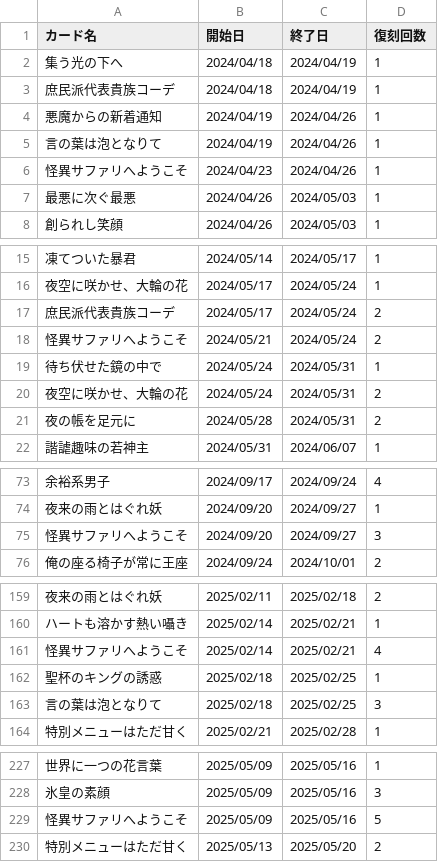
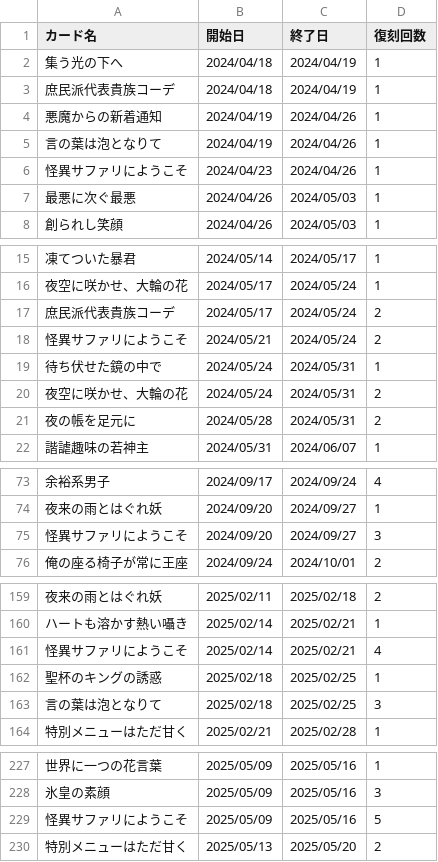
Before and after one commit to nek0-tkdb/tools, a CSV file: card_release.csv, drawn as a sheet; only a part is shown, gaps mark what is left out; the diff covers the shown part only.

Commit message:
Update card_release.csv

```diff
--- a/card_release.csv
+++ b/card_release.csv
@@ -5,3 +5,3 @@
 言の葉は泡となりて,2024/04/19,2024/04/26,1
-怪異サファリへようこそ,2024/04/23,2024/04/26,1
+怪異サファリにようこそ,2024/04/23,2024/04/26,1
 最悪に次ぐ最悪,2024/04/26,2024/05/03,1
@@ -17,3 +17,3 @@
 庶民派代表貴族コーデ,2024/05/17,2024/05/24,2
-怪異サファリへようこそ,2024/05/21,2024/05/24,2
+怪異サファリにようこそ,2024/05/21,2024/05/24,2
 待ち伏せた鏡の中で,2024/05/24,2024/05/31,1
@@ -74,3 +74,3 @@
 夜来の雨とはぐれ妖,2024/09/20,2024/09/27,1
-怪異サファリへようこそ,2024/09/20,2024/09/27,3
+怪異サファリにようこそ,2024/09/20,2024/09/27,3
 俺の座る椅子が常に王座,2024/09/24,2024/10/01,2
@@ -160,3 +160,3 @@
 ハートも溶かす熱い囁き,2025/02/14,2025/02/21,1
-怪異サファリへようこそ,2025/02/14,2025/02/21,4
+怪異サファリにようこそ,2025/02/14,2025/02/21,4
 聖杯のキングの誘惑,2025/02/18,2025/02/25,1
@@ -228,3 +228,3 @@
 氷皇の素顔,2025/05/09,2025/05/16,3
-怪異サファリへようこそ,2025/05/09,2025/05/16,5
+怪異サファリにようこそ,2025/05/09,2025/05/16,5
 特別メニューはただ甘く,2025/05/13,2025/05/20,2
```
Also changed, not shown: 1 edited cell elsewhere in this file.
